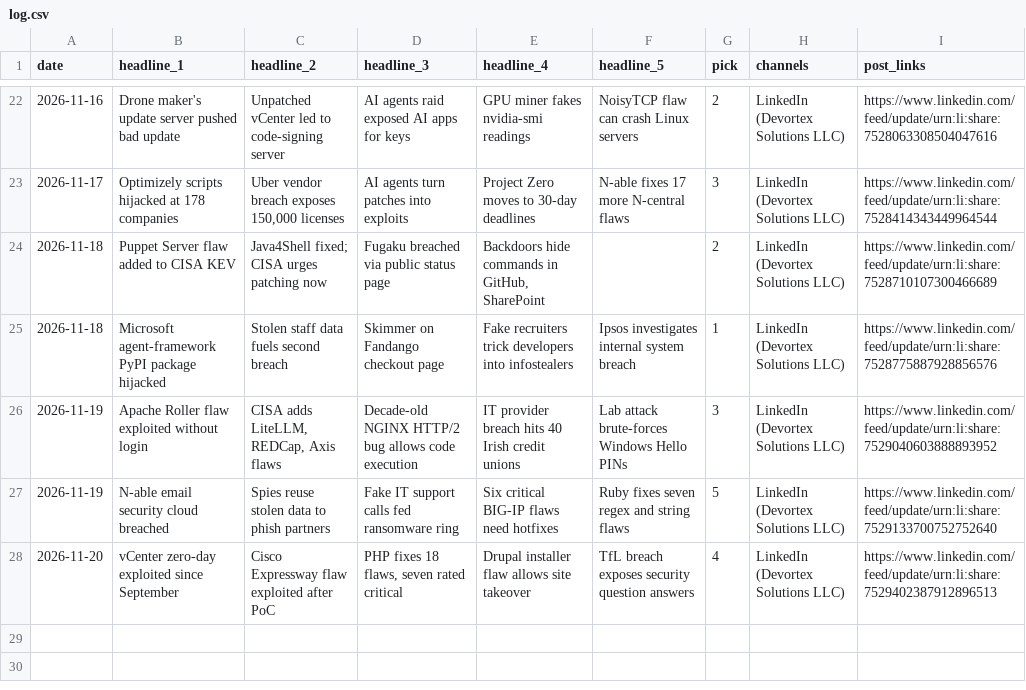
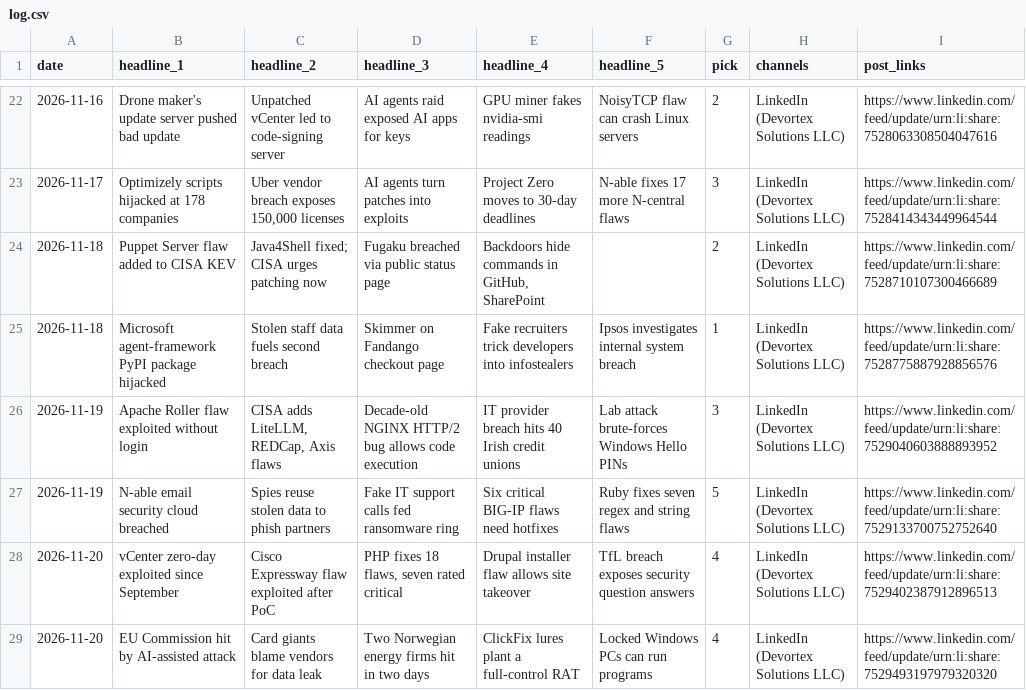
Before and after one commit to zallomah/scheduled-posts, a CSV file: log.csv, drawn as a sheet; only a part is shown, gaps mark what is left out; the diff names each change by its address in the sheet, - before the commit and + after, or states it on an @@ line.

```diff
--- a/log.csv
+++ b/log.csv
+row 29: 2026-11-20 | EU Commission hit by AI-assisted attack | Card giants blame vendors for data leak | Two Norwegian energy firms hit in two days | ClickFix lures plant a full-control RAT | Locked Windows PCs can run programs | 4 | LinkedIn (Devortex Solutions LLC) | https://www.linkedin.com/feed/update/urn:li:share:7529493197979320320
```
